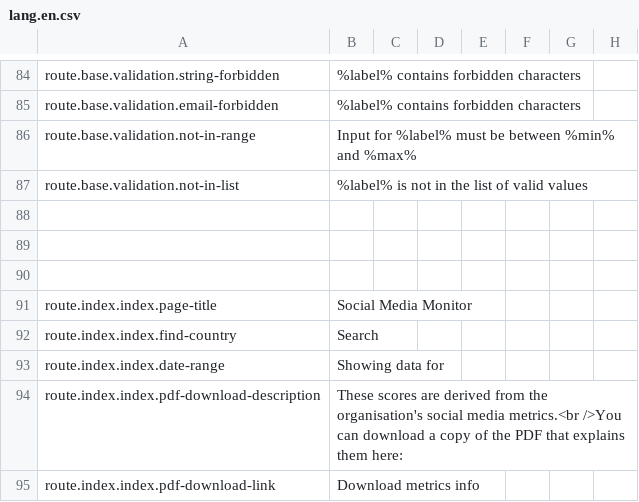
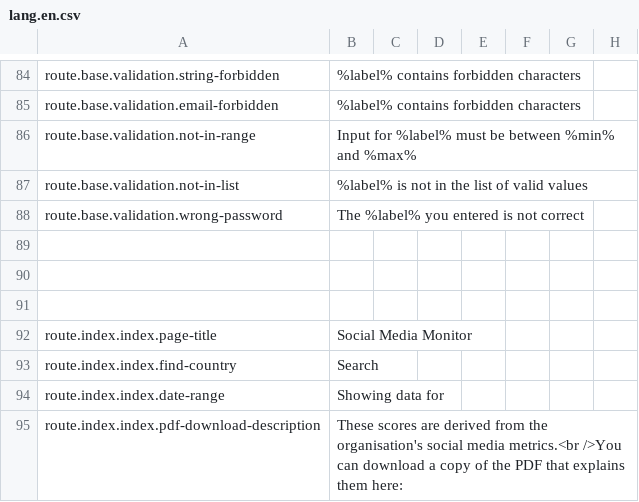
Before and after one commit to outlandishideas/social-monitor, a CSV file: languages/lang.en.csv, drawn as a sheet; only a part is shown, gaps mark what is left out; the shorter side is filled out with more unchanged rows; the diff names each change by its address in the sheet, - before the commit and + after, or states it on an @@ line.

Commit message:
Add check for old password

```diff
--- a/languages/lang.en.csv
+++ b/languages/lang.en.csv
+row 88: route.base.validation.wrong-password | The %label% you entered is not correct
```
Also changed, not shown: languages/lang.de.csv, 2 other files.
